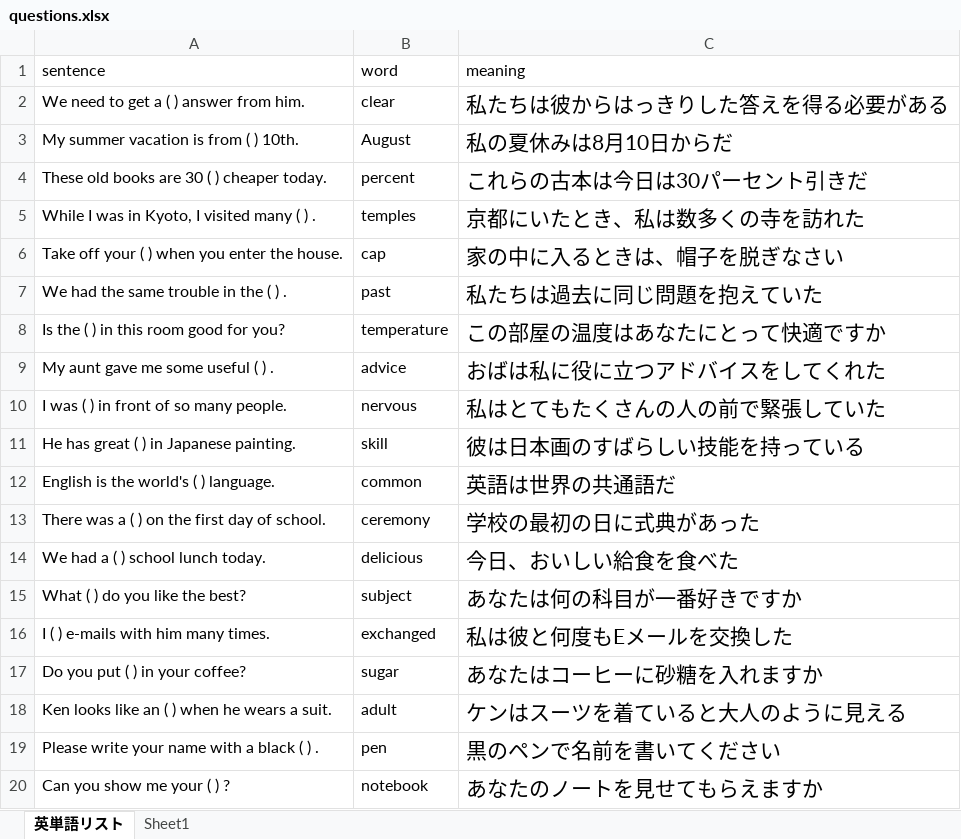
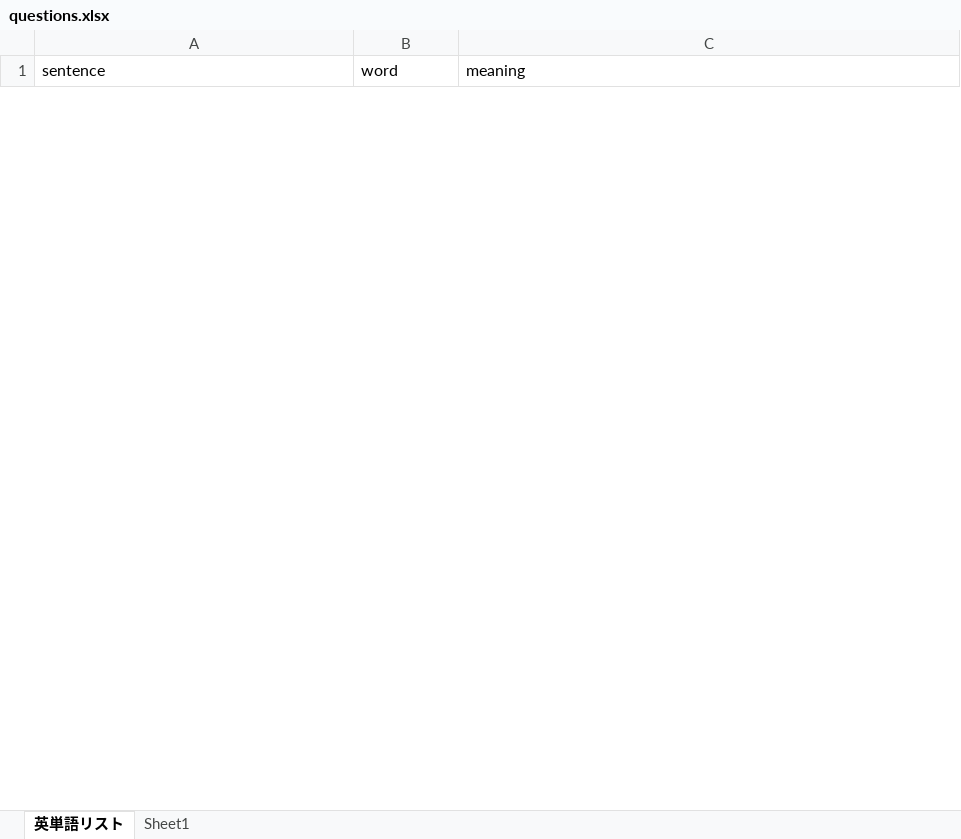
Before and after one commit to masahiroinui-dev/isseireibuntaisaku, an Excel workbook: questions.xlsx, sheet 英単語リスト, drawn as a sheet; only a part is shown; values as stored, in another font and other column widths than the file's, no borders; removed rows and columns are numbered as before the commit, all else as after; the diff covers the shown part only; the diff names each change by its address in the sheet, - before the commit and + after, or states it on an @@ line.

Commit message:
Add files via upload

```diff
--- a/questions.xlsx (sheet 英単語リスト)
+++ b/questions.xlsx (sheet 英単語リスト)
-row 2: We need to get a ( ) answer from him. | clear | 私たちは彼からはっきりした答えを得る必要がある
-row 3: My summer vacation is from ( ) 10th. | August | 私の夏休みは8月10日からだ
-row 4: These old books are 30 ( ) cheaper today. | percent | これらの古本は今日は30パーセント引きだ
-row 5: While I was in Kyoto, I visited many ( ) . | temples | 京都にいたとき、私は数多くの寺を訪れた
-row 6: Take off your ( ) when you enter the house. | cap | 家の中に入るときは、帽子を脱ぎなさい
-row 7: We had the same trouble in the ( ) . | past | 私たちは過去に同じ問題を抱えていた
-row 8: Is the ( ) in this room good for you? | temperature | この部屋の温度はあなたにとって快適ですか
-row 9: My aunt gave me some useful ( ) . | advice | おばは私に役に立つアドバイスをしてくれた
-row 10: I was ( ) in front of so many people. | nervous | 私はとてもたくさんの人の前で緊張していた
-row 11: He has great ( ) in Japanese painting. | skill | 彼は日本画のすばらしい技能を持っている
-row 12: English is the world's ( ) language. | common | 英語は世界の共通語だ
-row 13: There was a ( ) on the first day of school. | ceremony | 学校の最初の日に式典があった
-row 14: We had a ( ) school lunch today. | delicious | 今日、おいしい給食を食べた
-row 15: What ( ) do you like the best? | subject | あなたは何の科目が一番好きですか
-row 16: I ( ) e-mails with him many times. | exchanged | 私は彼と何度もEメールを交換した
-row 17: Do you put ( ) in your coffee? | sugar | あなたはコーヒーに砂糖を入れますか
-row 18: Ken looks like an ( ) when he wears a suit. | adult | ケンはスーツを着ていると大人のように見える
-row 19: Please write your name with a black ( ) . | pen | 黒のペンで名前を書いてください
-row 20: Can you show me your ( ) ? | notebook | あなたのノートを見せてもらえますか
```
Also changed, not shown: 40 added rows and 21 removed rows elsewhere in this sheet.
